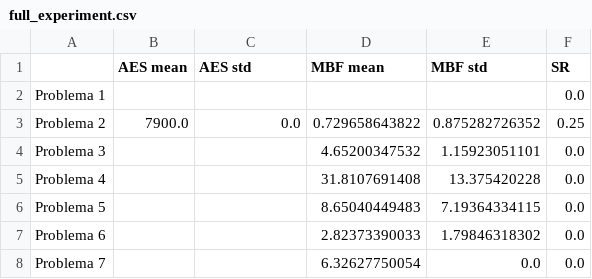
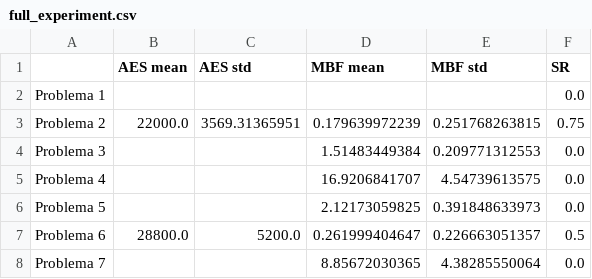
Before and after one commit to amanas/ce, a CSV file: p3/data/full_experiment.csv, drawn as a sheet.

```diff
--- a/p3/data/full_experiment.csv
+++ b/p3/data/full_experiment.csv
@@ -2,7 +2,7 @@
 Problema 1,,,,,0.0
-Problema 2,7900.0,0.0,0.729658643822,0.875282726352,0.25
-Problema 3,,,4.65200347532,1.15923051101,0.0
-Problema 4,,,31.8107691408,13.375420228,0.0
-Problema 5,,,8.65040449483,7.19364334115,0.0
-Problema 6,,,2.82373390033,1.79846318302,0.0
-Problema 7,,,6.32627750054,0.0,0.0
+Problema 2,22000.0,3569.31365951,0.179639972239,0.251768263815,0.75
+Problema 3,,,1.51483449384,0.209771312553,0.0
+Problema 4,,,16.9206841707,4.54739613575,0.0
+Problema 5,,,2.12173059825,0.391848633973,0.0
+Problema 6,28800.0,5200.0,0.261999404647,0.226663051357,0.5
+Problema 7,,,8.85672030365,4.38285550064,0.0
```
Also changed, not shown: 3 other files.
